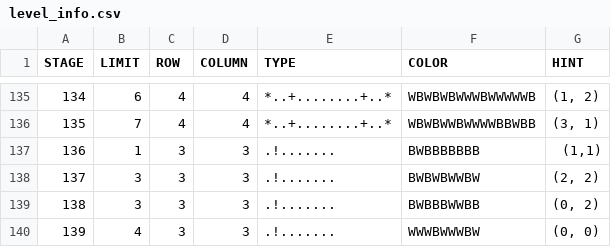
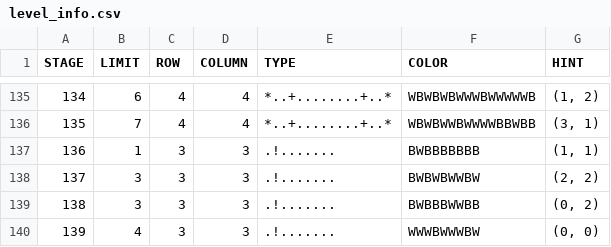
Before and after one commit to Surune/BiTile, a CSV file: Assets/Resources/level_info.csv, drawn as a sheet; only a part is shown, gaps mark what is left out; the diff covers the shown part only.

```diff
--- a/Assets/Resources/level_info.csv
+++ b/Assets/Resources/level_info.csv
@@ -136,3 +136,3 @@
 135,7,4,4,*..+........+..*,WBWBWWBWWWWBBWBB,"(3, 1)"
-136,1,3,3,.!.......,BWBBBBBBB,"(1,1)"
+136,1,3,3,.!.......,BWBBBBBBB,"(1, 1)"
 137,3,3,3,.!.......,BWBWBWWBW,"(2, 2)"
```
Also changed, not shown: 18 edited cells elsewhere in this file.
